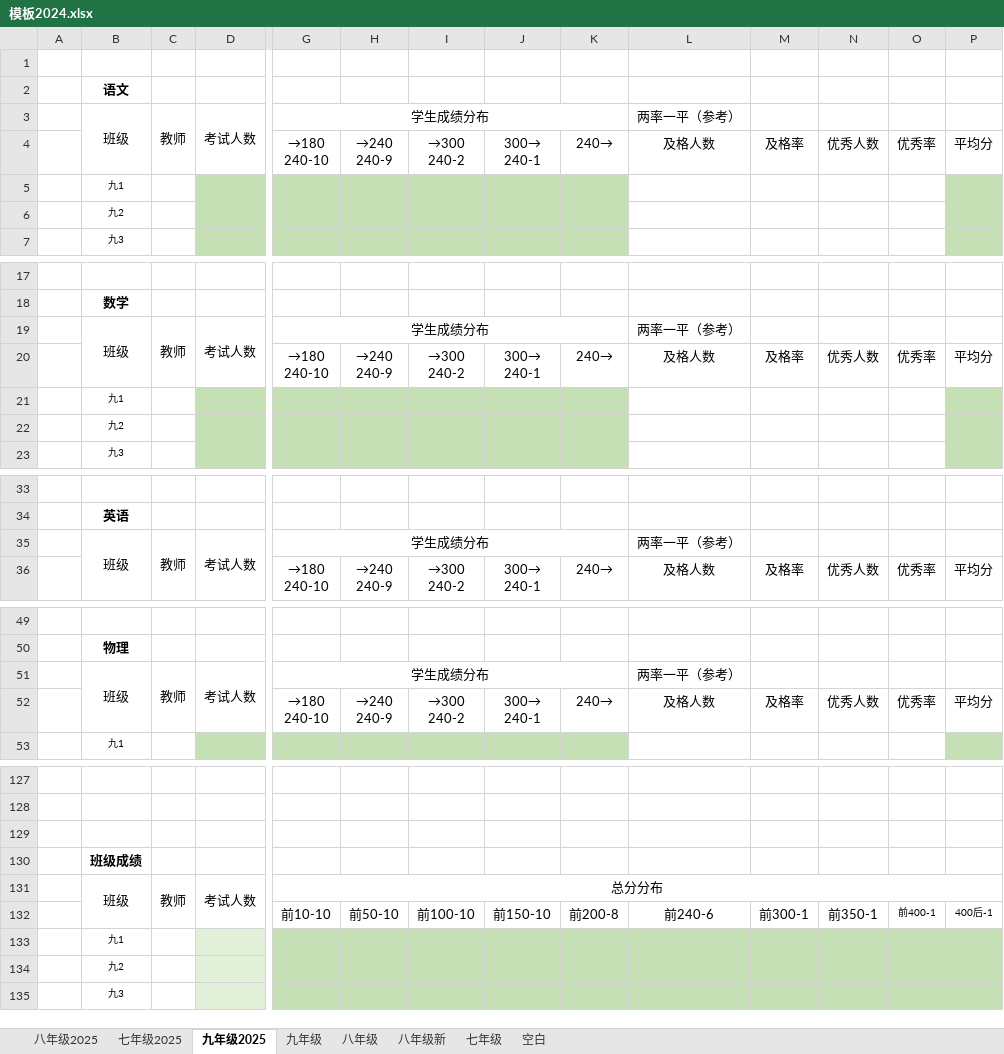
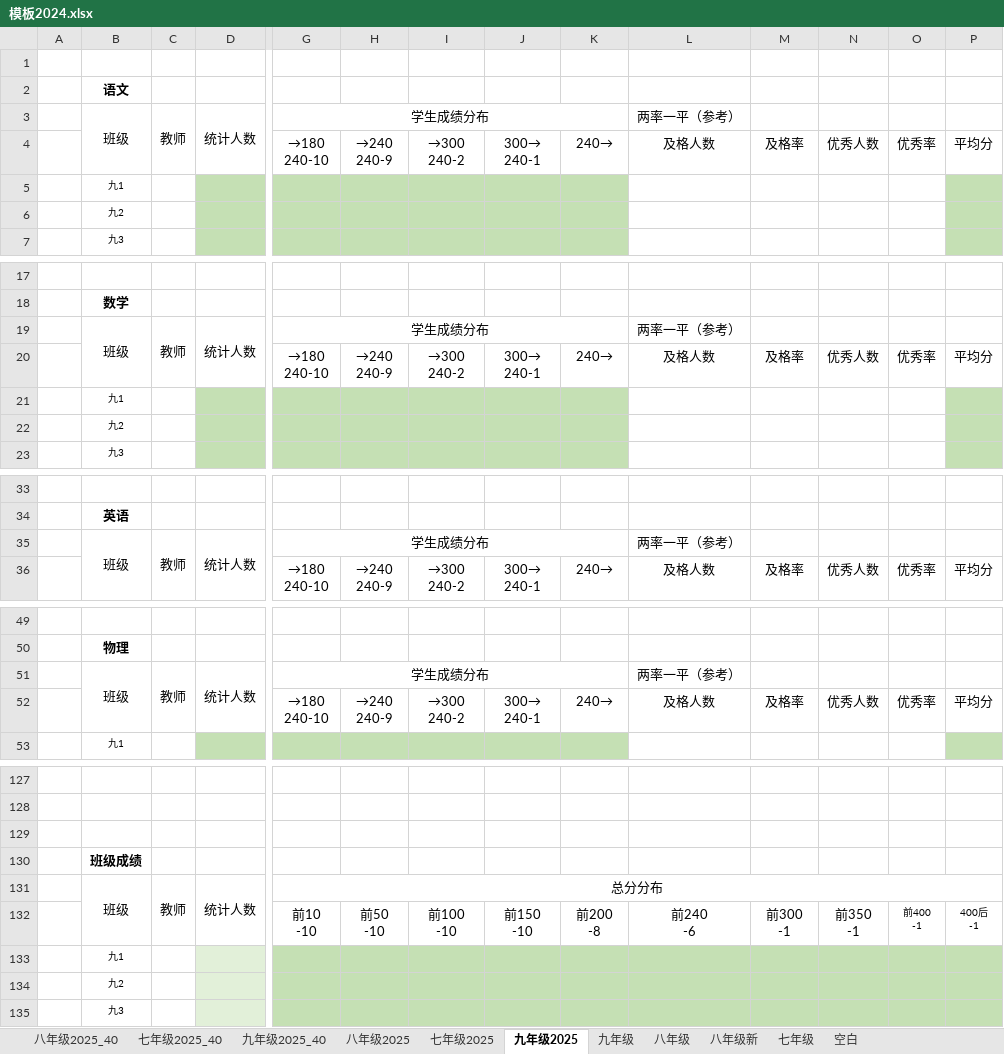
Before and after one commit to loongsea/stx, an Excel workbook: longsea/模板2024.xlsx, sheet 九年级2025, drawn as a sheet; only a part is shown, gaps mark what is left out; values as stored, in another font and other column widths than the file's, no borders; ↵ is a line break in a cell; the diff covers the shown part only; the diff names each change by its address in the sheet, - before the commit and + after, or states it on an @@ line.

```diff
--- a/longsea/模板2024.xlsx (sheet 九年级2025)
+++ b/longsea/模板2024.xlsx (sheet 九年级2025)
+sheet tab: 八年级2025_40
+sheet tab: 七年级2025_40
+sheet tab: 九年级2025_40
-D3: 考试人数
+D3: 统计人数
-D19: 考试人数
+D19: 统计人数
-D35: 考试人数
+D35: 统计人数
-D51: 考试人数
+D51: 统计人数
-D131: 考试人数
+D131: 统计人数
-G132: 前10-10
+G132: 前10 ↵ -10
-H132: 前50-10
+H132: 前50 ↵ -10
-I132: 前100-10
+I132: 前100 ↵ -10
-J132: 前150-10
+J132: 前150 ↵ -10
-K132: 前200-8
+K132: 前200 ↵ -8
-L132: 前240-6
+L132: 前240 ↵ -6
-M132: 前300-1
+M132: 前300 ↵ -1
-N132: 前350-1
+N132: 前350 ↵ -1
-O132: 前400-1
+O132: 前400 ↵ -1
-P132: 400后-1
+P132: 400后 ↵ -1
```
Also changed, not shown: 4 edited cells elsewhere in this sheet, 5 other files.
